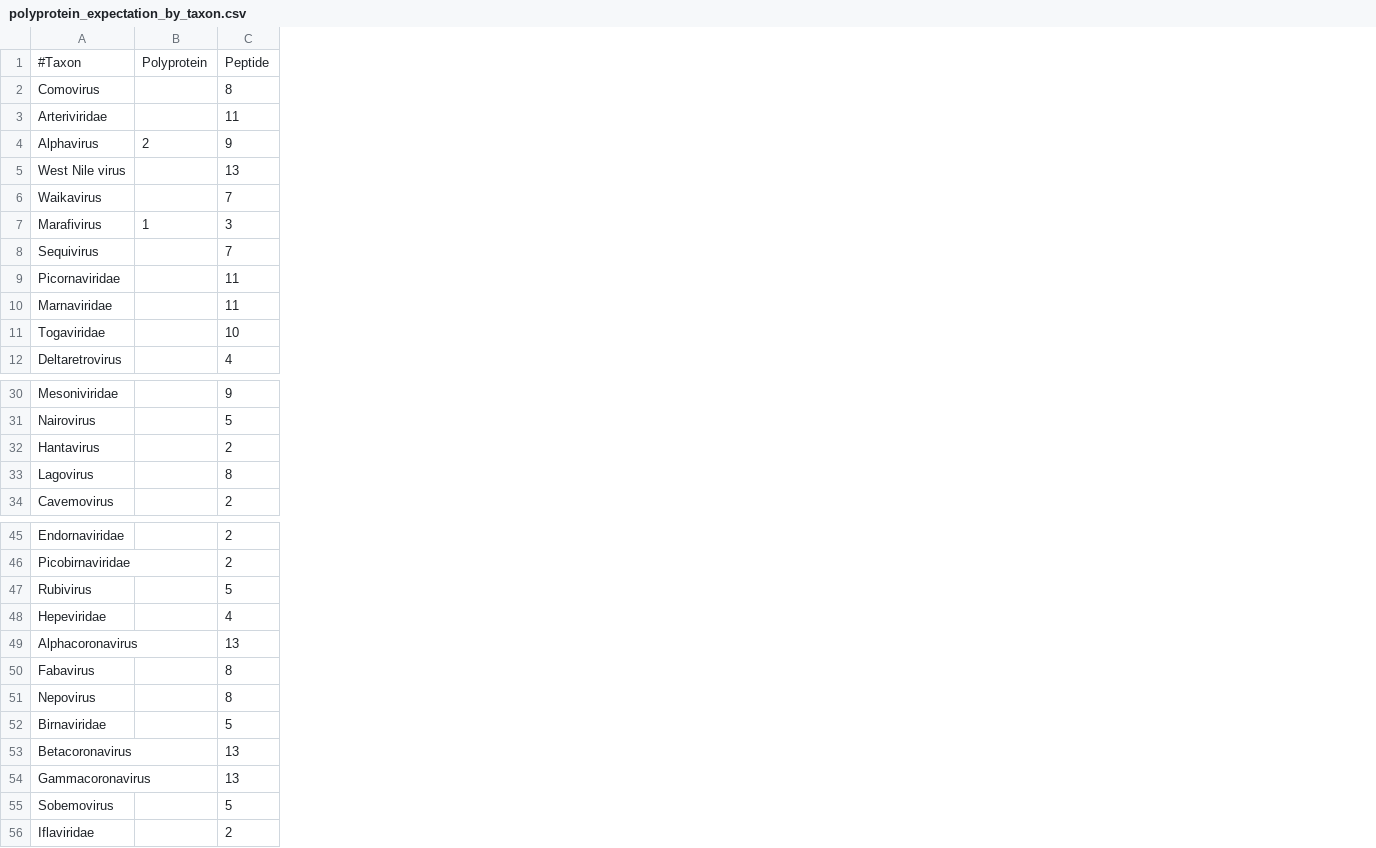
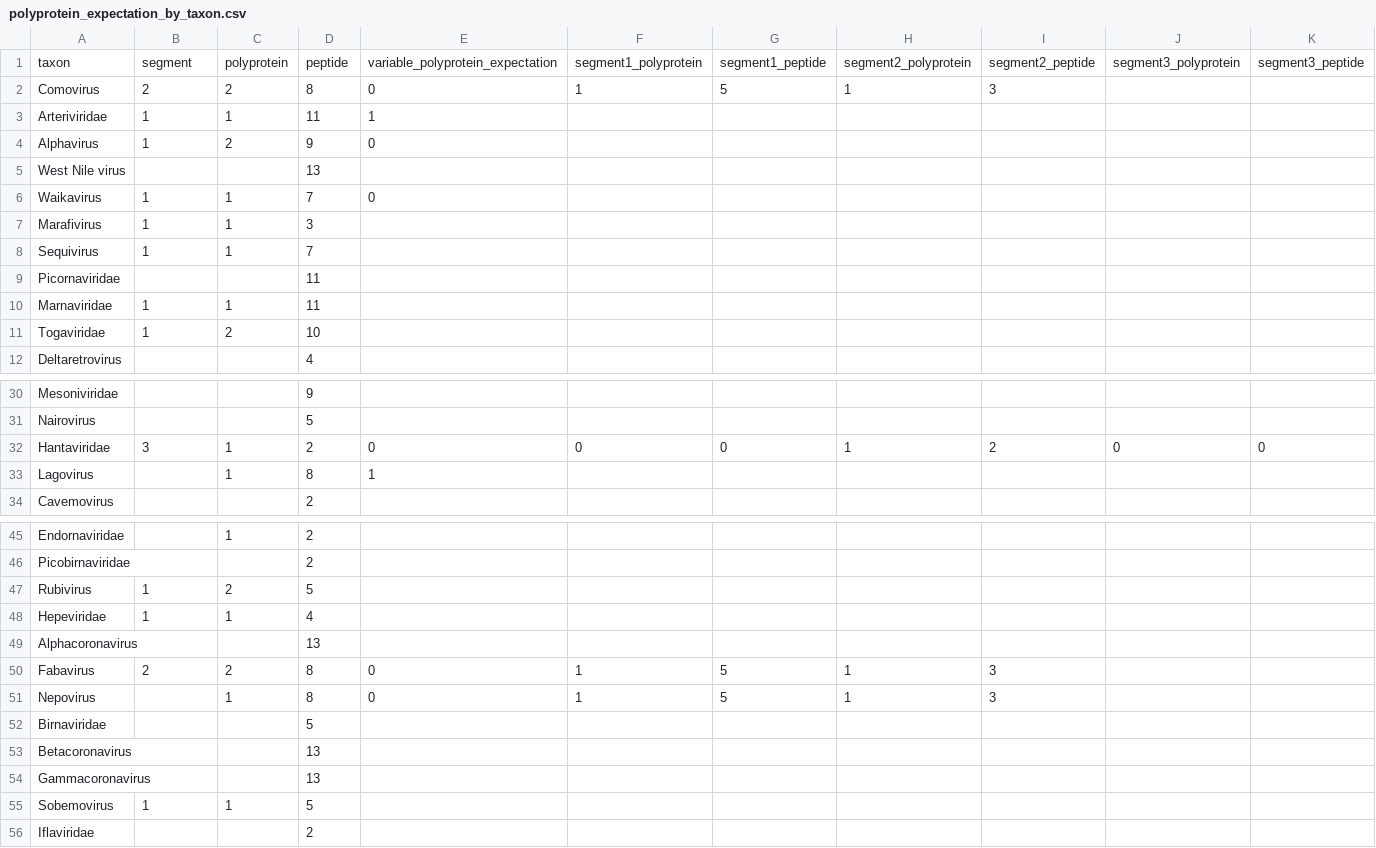
Before and after one commit to JeanMainguy/viral_genome_investigation, a CSV file: data/taxonomy/polyprotein_expectation_by_taxon.csv, drawn as a sheet; only a part is shown, gaps mark what is left out; removed rows and columns are numbered as before the commit, all else as after; the diff covers the shown part only; the diff names each change by its address in the sheet, - before the commit and + after, or states it on an @@ line.

Commit message:
identify polyprotein in genome

```diff
--- a/data/taxonomy/polyprotein_expectation_by_taxon.csv
+++ b/data/taxonomy/polyprotein_expectation_by_taxon.csv
+column C, rows 2-11: 2 | 1 | 2 |  | 1 | 1 | 1 |  | 1 | 2; row 33: 1; rows 45-55: 1 |  | 2 | 1 |  | 2 | 1 |  |  |  | 1
+column E, rows 2-6: 0 | 1 | 0 |  | 0; row 33: 1; rows 50-51: 0 | 0
+column F, row 2: 1; rows 50-51: 1 | 1
+column G, row 2: 5; rows 50-51: 5 | 5
+column H, row 2: 1; rows 50-51: 1 | 1
+column I, row 2: 3; rows 50-51: 3 | 3
+column J, empty
+column K, empty
-row 1: #Taxon | Polyprotein | Peptide
+row 1: taxon | segment | polyprotein | peptide | variable_polyprotein_expectation | segment1_polyprotein | segment1_peptide | segment2_polyprotein | segment2_peptide | segment3_polyprotein | segment3_peptide
-B2: (empty)
+B2: 2
-B3: (empty)
+B3: 1
-B4: 2
+B4: 1
-B6: (empty)
+B6: 1
-B8: (empty)
+B8: 1
-B10:B11: (empty)
+B10:B11: 1
-row 32: Hantavirus |  | 2
+row 32: Hantaviridae | 3 | 1 | 2 | 0 | 0 | 0 | 1 | 2 | 0 | 0
-B47:B48: (empty)
+B47:B48: 1
-B50: (empty)
+B50: 2
-B55: (empty)
+B55: 1
```
Also changed, not shown: 1 edited cell elsewhere in this file, 1 other file.
